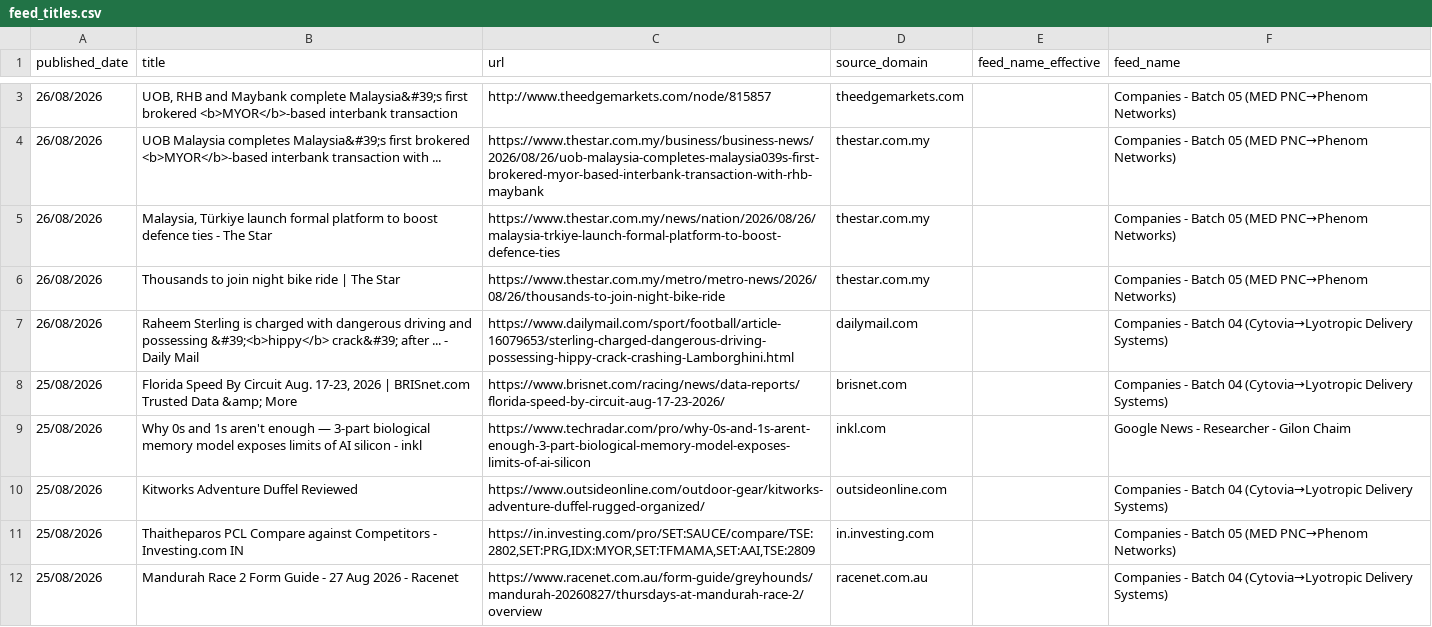
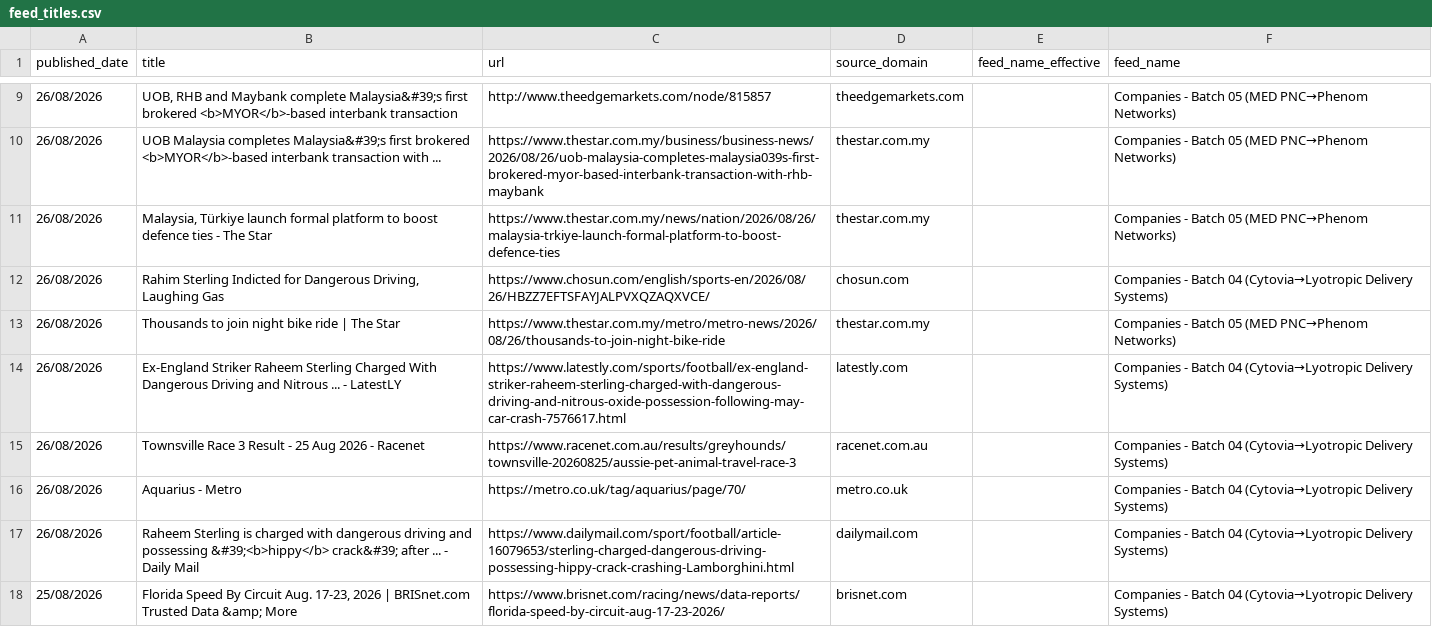
Before and after one commit to elyashivzangen/yissum-science, a CSV file: data_new_updater/feed_titles.csv, drawn as a sheet; only a part is shown, gaps mark what is left out; the shorter side is filled out with more unchanged rows; the diff covers the shown part only.

```diff
--- a/data_new_updater/feed_titles.csv
+++ b/data_new_updater/feed_titles.csv
@@ -5,3 +11,7 @@ published_date,title,url,source_domain,feed_name_effective,feed_name
 26/08/2026,"Malaysia, Türkiye launch formal platform to boost defence ties - The Star",https://www.thestar.com.my/news/nation/2026/08/26/malaysia-trkiye-launch-formal-platform-to-boost-defence-ties,thestar.com.my,,Companies - Batch 05 (MED PNC→Phenom Networks)
+26/08/2026,"Rahim Sterling Indicted for Dangerous Driving, Laughing Gas",https://www.chosun.com/english/sports-en/2026/08/26/HBZZ7EFTSFAYJALPVXQZAQXVCE/,chosun.com,,Companies - Batch 04 (Cytovia→Lyotropic Delivery Systems)
 26/08/2026,Thousands to join night bike ride | The Star,https://www.thestar.com.my/metro/metro-news/2026/08/26/thousands-to-join-night-bike-ride,thestar.com.my,,Companies - Batch 05 (MED PNC→Phenom Networks)
+26/08/2026,Ex-England Striker Raheem Sterling Charged With Dangerous Driving and Nitrous ... - LatestLY,https://www.latestly.com/sports/football/ex-england-striker-raheem-sterling-charged-with-dangerous-driving-and-nitrous-oxide-possession-following-may-car-crash-7576617.html,latestly.com,,Companies - Batch 04 (Cytovia→Lyotropic Delivery Systems)
+26/08/2026,Townsville Race 3 Result - 25 Aug 2026 - Racenet,https://www.racenet.com.au/results/greyhounds/townsville-20260825/aussie-pet-animal-travel-race-3,racenet.com.au,,Companies - Batch 04 (Cytovia→Lyotropic Delivery Systems)
+26/08/2026,Aquarius - Metro,https://metro.co.uk/tag/aquarius/page/70/,metro.co.uk,,Companies - Batch 04 (Cytovia→Lyotropic Delivery Systems)
 26/08/2026,Raheem Sterling is charged with dangerous driving and possessing &#39;<b>hippy</b> crack&#39; after ... - Daily Mail,https://www.dailymail.com/sport/football/article-16079653/sterling-charged-dangerous-driving-possessing-hippy-crack-crashing-Lamborghini.html,dailymail.com,,Companies - Batch 04 (Cytovia→Lyotropic Delivery Systems)
```
Also changed, not shown: 6 added rows elsewhere in this file, 4 other files.
